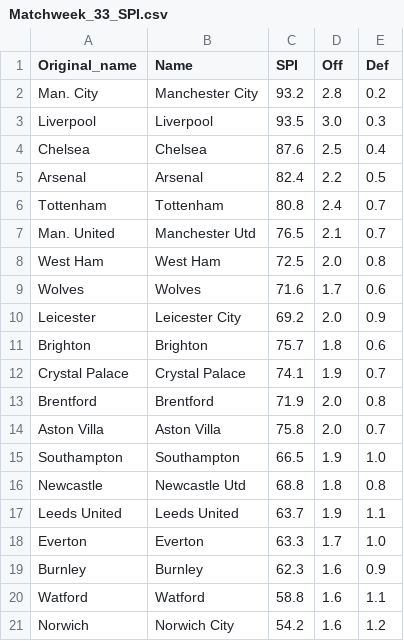
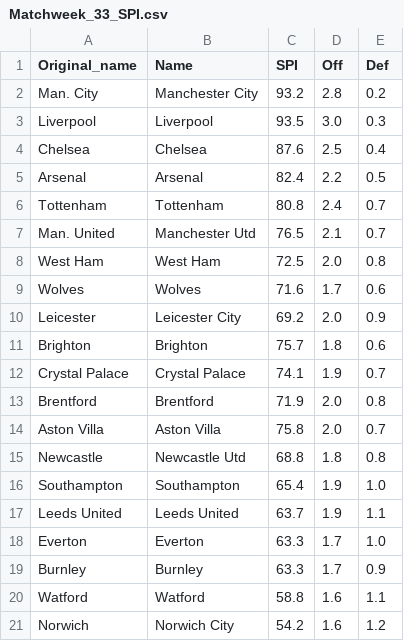
Before and after one commit to weaversd/EPL_2021-2022, a CSV file: SPI_tables/Matchweek_33_SPI.csv, drawn as a sheet.

```diff
--- a/SPI_tables/Matchweek_33_SPI.csv
+++ b/SPI_tables/Matchweek_33_SPI.csv
@@ -14,7 +14,7 @@
 "Aston Villa","Aston Villa","75.8","2.0","0.7"
-"Southampton","Southampton","66.5","1.9","1.0"
 "Newcastle","Newcastle Utd","68.8","1.8","0.8"
+"Southampton","Southampton","65.4","1.9","1.0"
 "Leeds United","Leeds United","63.7","1.9","1.1"
 "Everton","Everton","63.3","1.7","1.0"
-"Burnley","Burnley","62.3","1.6","0.9"
+"Burnley","Burnley","63.3","1.7","0.9"
 "Watford","Watford","58.8","1.6","1.1"
```
Also changed, not shown: current_table_output/Matchweek_33_table.csv, 25 other files.
